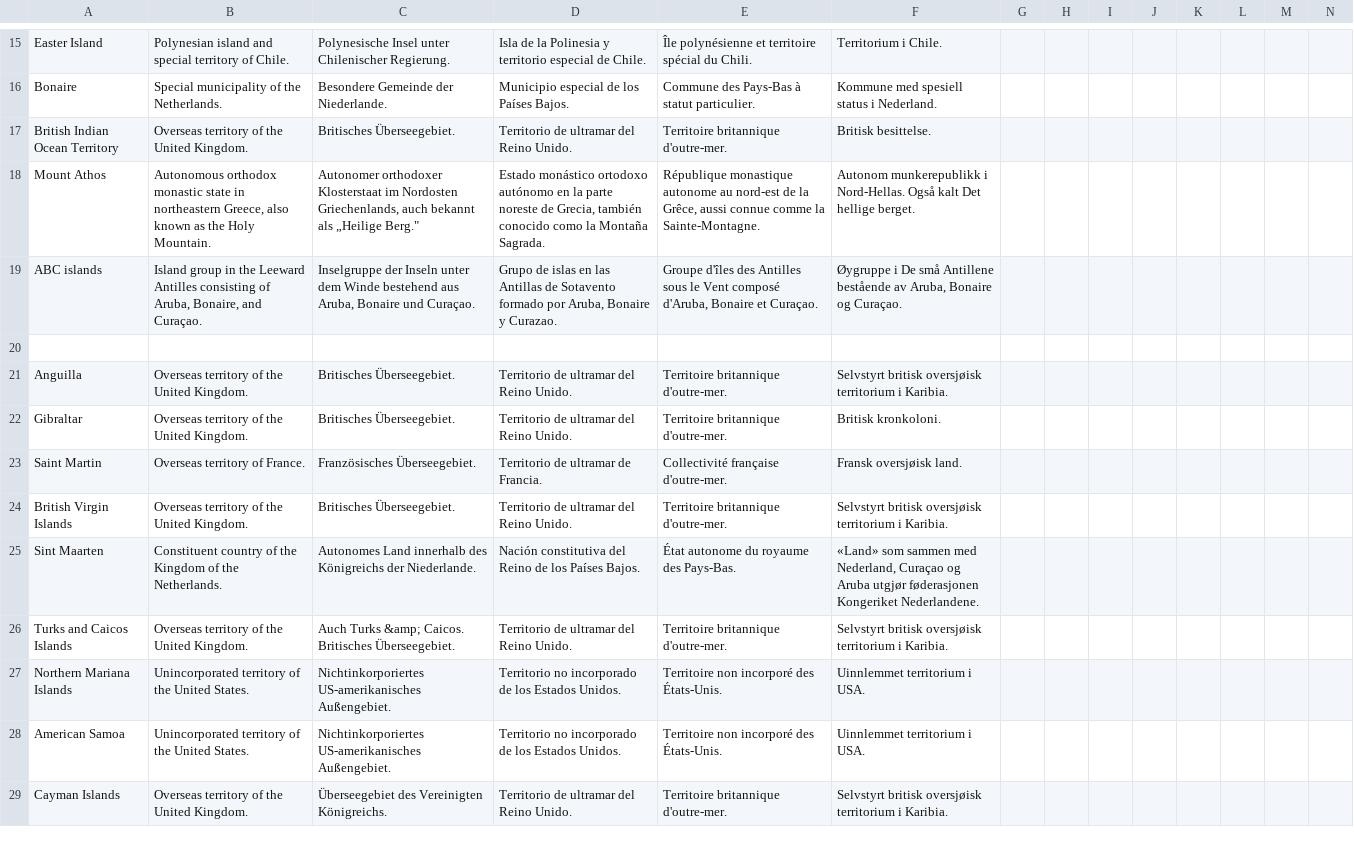
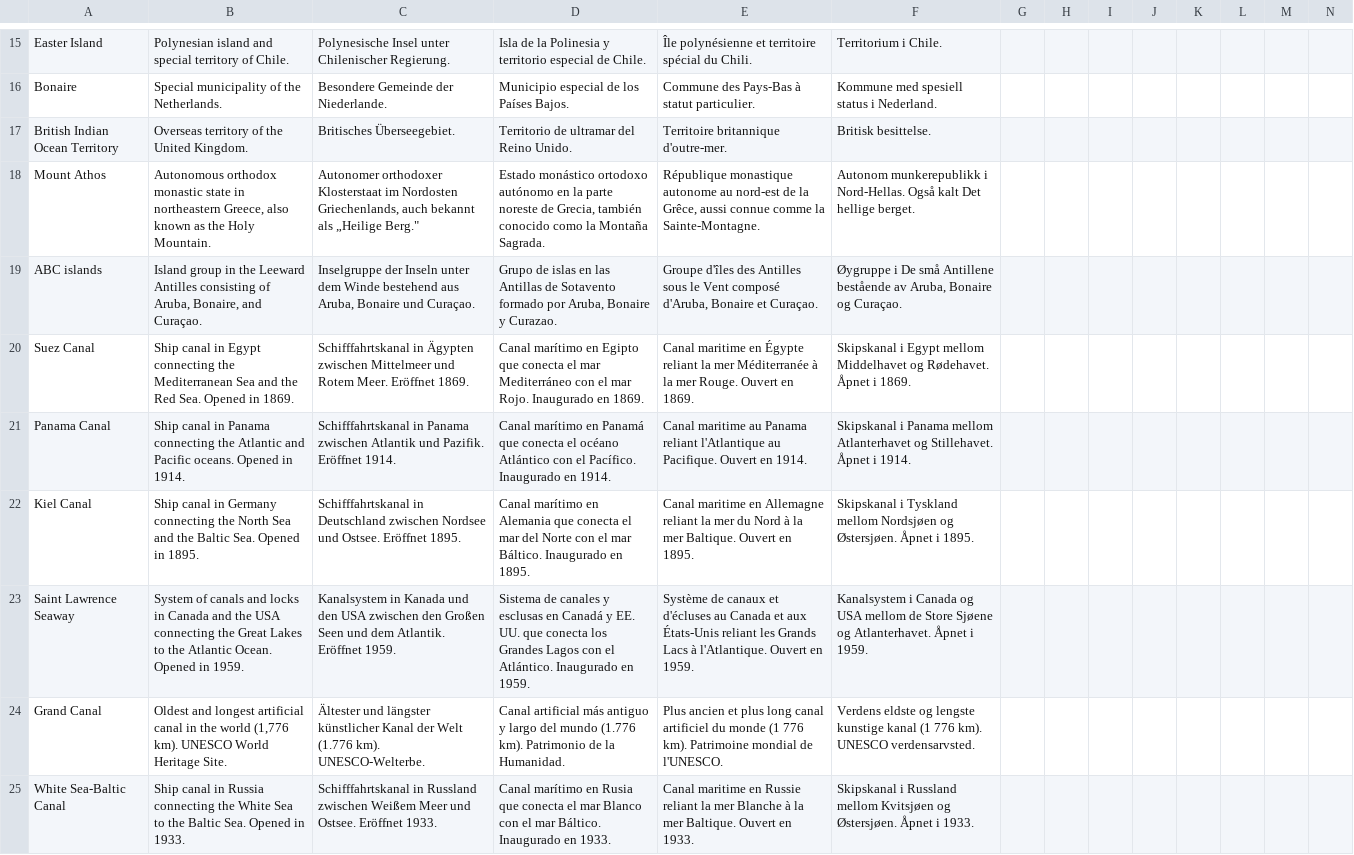
Before and after one commit to meyeringh/hardcore-geography, a CSV file: src/data/country_info.csv, drawn as a sheet; only a part is shown, gaps mark what is left out; the shorter side is filled out with more unchanged rows; the diff covers the shown part only; the diff names each change by its address in the sheet, - before the commit and + after, or states it on an @@ line.

```diff
--- a/src/data/country_info.csv
+++ b/src/data/country_info.csv
+row 20: Suez Canal | Ship canal in Egypt connecting the Mediterranean Sea and the Red Sea. Opened in 1869. | Schifffahrtskanal in Ägypten zwischen Mittelmeer und Rotem Meer. Eröffnet 1869. | Canal marítimo en Egipto que conecta el mar Mediterráneo con el mar Rojo. Inaugurado en 1869. | Canal maritime en Égypte reliant la mer Méditerranée à la mer Rouge. Ouvert en 1869. | Skipskanal i Egypt mellom Middelhavet og Rødehavet. Åpnet i 1869.
+row 21: Panama Canal | Ship canal in Panama connecting the Atlantic and Pacific oceans. Opened in 1914. | Schifffahrtskanal in Panama zwischen Atlantik und Pazifik. Eröffnet 1914. | Canal marítimo en Panamá que conecta el océano Atlántico con el Pacífico. Inaugurado en 1914. | Canal maritime au Panama reliant l'Atlantique au Pacifique. Ouvert en 1914. | Skipskanal i Panama mellom Atlanterhavet og Stillehavet. Åpnet i 1914.
+row 22: Kiel Canal | Ship canal in Germany connecting the North Sea and the Baltic Sea. Opened in 1895. | Schifffahrtskanal in Deutschland zwischen Nordsee und Ostsee. Eröffnet 1895. | Canal marítimo en Alemania que conecta el mar del Norte con el mar Báltico. Inaugurado en 1895. | Canal maritime en Allemagne reliant la mer du Nord à la mer Baltique. Ouvert en 1895. | Skipskanal i Tyskland mellom Nordsjøen og Østersjøen. Åpnet i 1895.
+row 23: Saint Lawrence Seaway | System of canals and locks in Canada and the USA connecting the Great Lakes to the Atlantic Ocean. Opened in 1959. | Kanalsystem in Kanada und den USA zwischen den Großen Seen und dem Atlantik. Eröffnet 1959. | Sistema de canales y esclusas en Canadá y EE. UU. que conecta los Grandes Lagos con el Atlántico. Inaugurado en 1959. | Système de canaux et d'écluses au Canada et aux États-Unis reliant les Grands Lacs à l'Atlantique. Ouvert en 1959. | Kanalsystem i Canada og USA mellom de Store Sjøene og Atlanterhavet. Åpnet i 1959.
+row 24: Grand Canal | Oldest and longest artificial canal in the world (1,776 km). UNESCO World Heritage Site. | Ältester und längster künstlicher Kanal der Welt (1.776 km). UNESCO-Welterbe. | Canal artificial más antiguo y largo del mundo (1.776 km). Patrimonio de la Humanidad. | Plus ancien et plus long canal artificiel du monde (1 776 km). Patrimoine mondial de l'UNESCO. | Verdens eldste og lengste kunstige kanal (1 776 km). UNESCO verdensarvsted.
+row 25: White Sea-Baltic Canal | Ship canal in Russia connecting the White Sea to the Baltic Sea. Opened in 1933. | Schifffahrtskanal in Russland zwischen Weißem Meer und Ostsee. Eröffnet 1933. | Canal marítimo en Rusia que conecta el mar Blanco con el mar Báltico. Inaugurado en 1933. | Canal maritime en Russie reliant la mer Blanche à la mer Baltique. Ouvert en 1933. | Skipskanal i Russland mellom Kvitsjøen og Østersjøen. Åpnet i 1933.
```
Also changed, not shown: 6 added rows elsewhere in this file, sources.csv, src/data/capital.csv, 19 other files.
